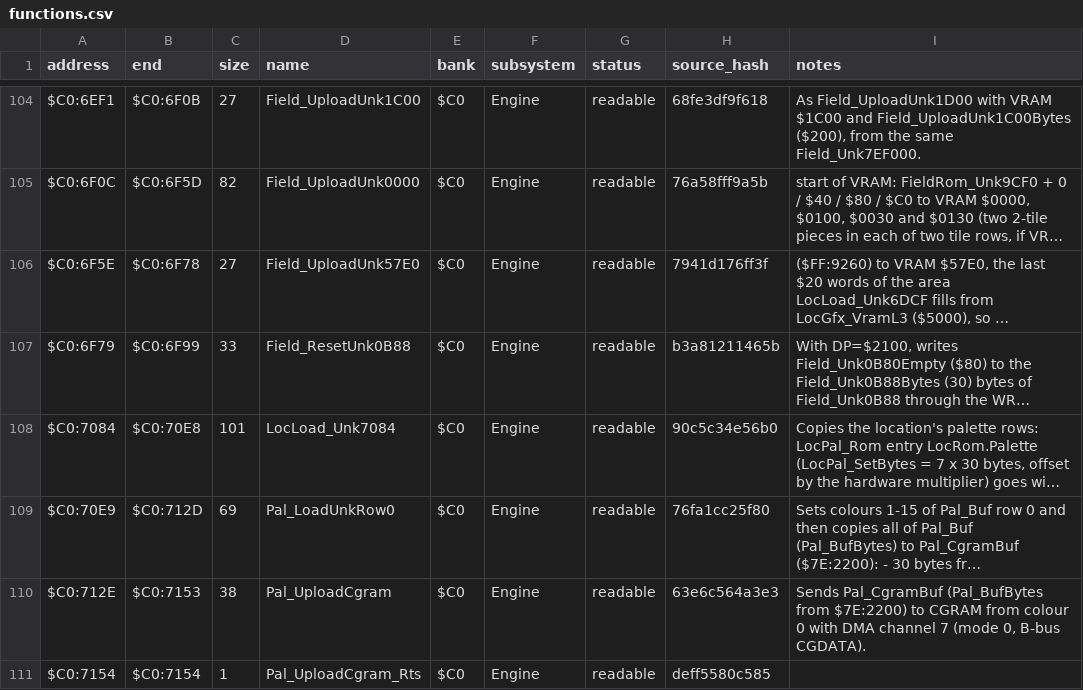
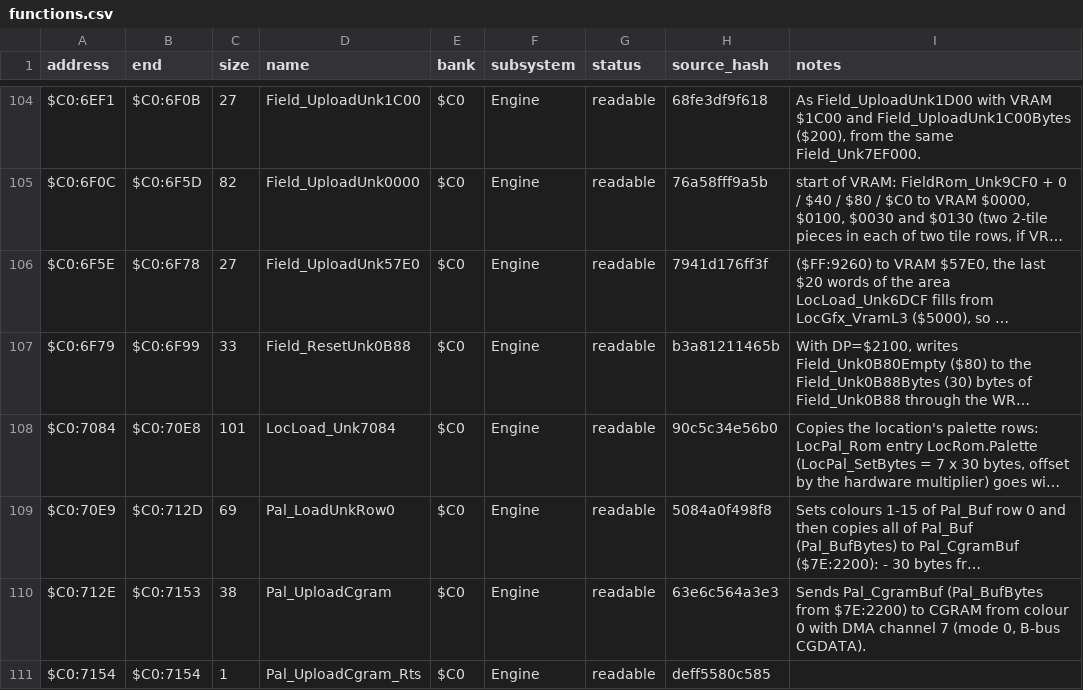
Before and after one commit to ThisIsAkill/ChronoRET, a CSV file: symbols/functions.csv, drawn as a sheet; only a part is shown, gaps mark what is left out; long unchanged cells end in …; the diff names each change by its address in the sheet, - before the commit and + after, or states it on an @@ line.

```diff
--- a/symbols/functions.csv
+++ b/symbols/functions.csv
-H109 (source_hash): 76fa1cc25f80
+H109 (source_hash): 5084a0f498f8
```
Also changed, not shown: 1 other file.
